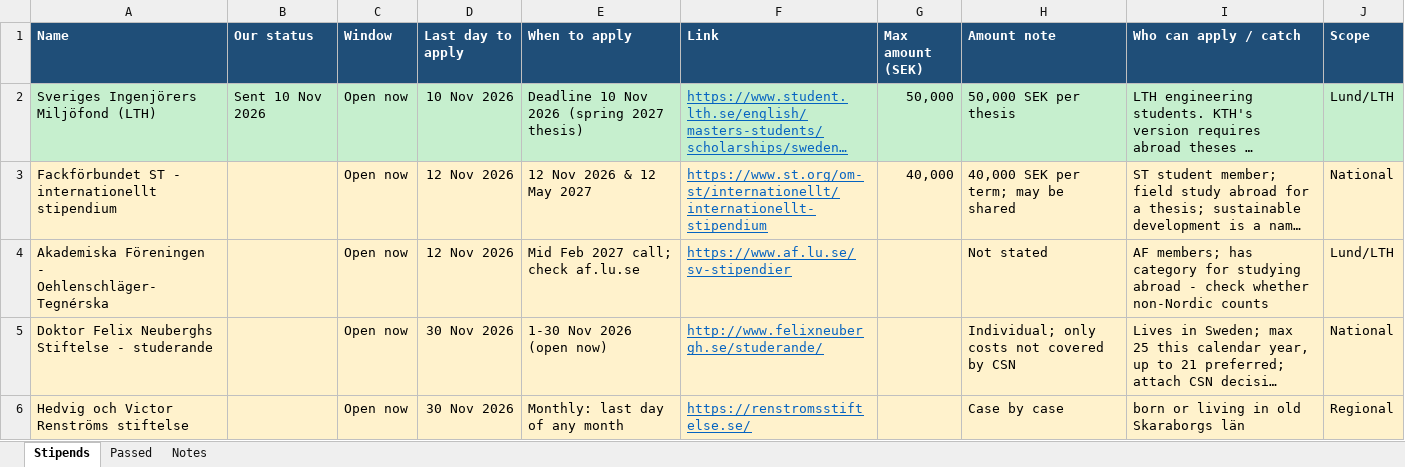
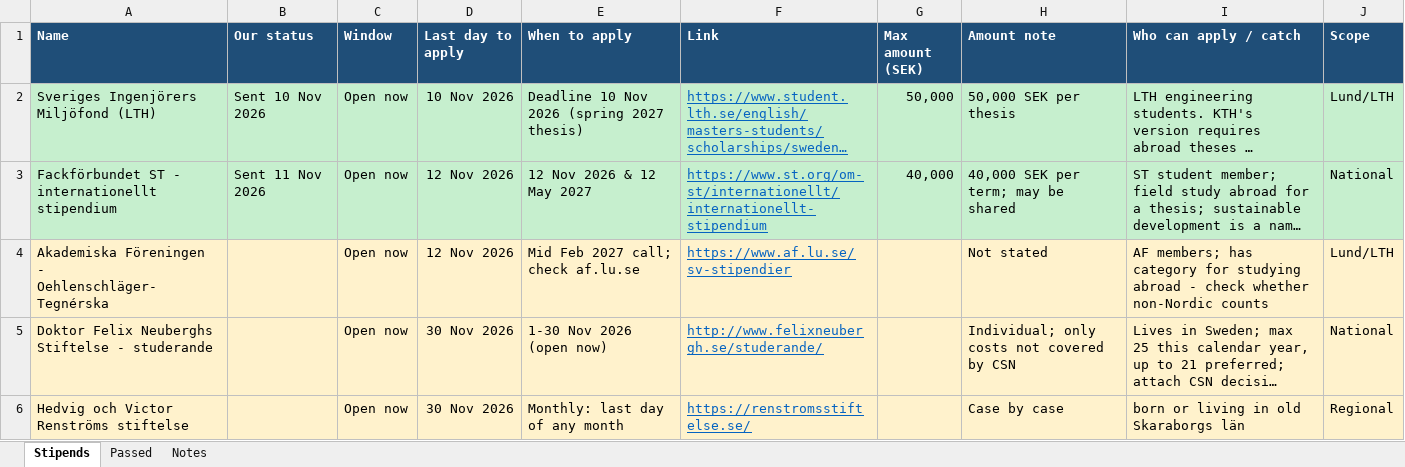
Before and after one commit to axellangenskiold/exjobb, an Excel workbook: stipendier.xlsx, sheet Stipends, drawn as a sheet; only a part is shown; long unchanged cells end in …; values as stored, in another font and other column widths than the file's, no borders; the diff names each change by its address in the sheet, - before the commit and + after, or states it on an @@ line.

```diff
--- a/stipendier.xlsx (sheet Stipends)
+++ b/stipendier.xlsx (sheet Stipends)
-A3:J3 fill: #FFF2CC
+A3:J3 fill: #C6EFCE
-B3 (Our status): (empty)
+B3 (Our status): Sent 11 Nov 2026
```
Also changed, not shown: 8 other files.
